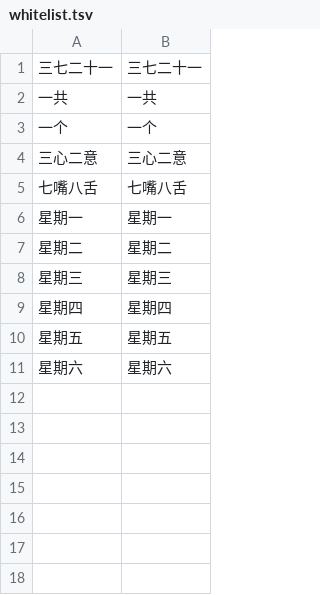
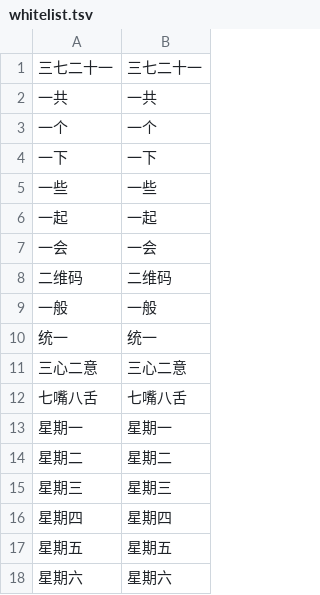
Before and after one commit to wenet-e2e/WeTextProcessing, a TSV file: itn/chinese/data/default/whitelist.tsv, drawn as a sheet; the diff names each change by its address in the sheet, - before the commit and + after, or states it on an @@ line.

Commit message:
Update whitelist.tsv

```diff
--- a/itn/chinese/data/default/whitelist.tsv
+++ b/itn/chinese/data/default/whitelist.tsv
+row 4: 一下 | 一下
+row 5: 一些 | 一些
+row 6: 一起 | 一起
+row 7: 一会 | 一会
+row 8: 二维码 | 二维码
+row 9: 一般 | 一般
+row 10: 统一 | 统一
```
